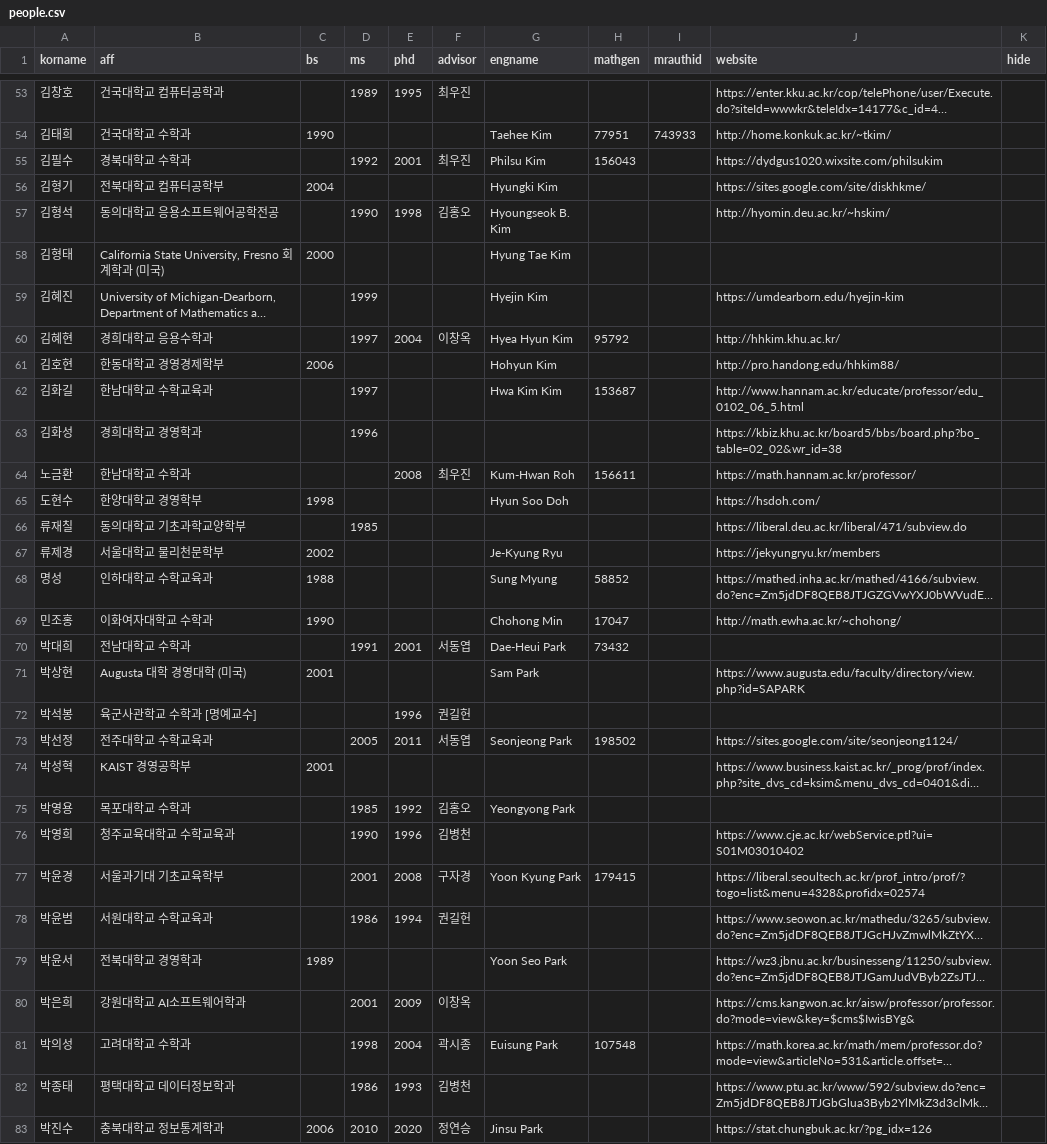
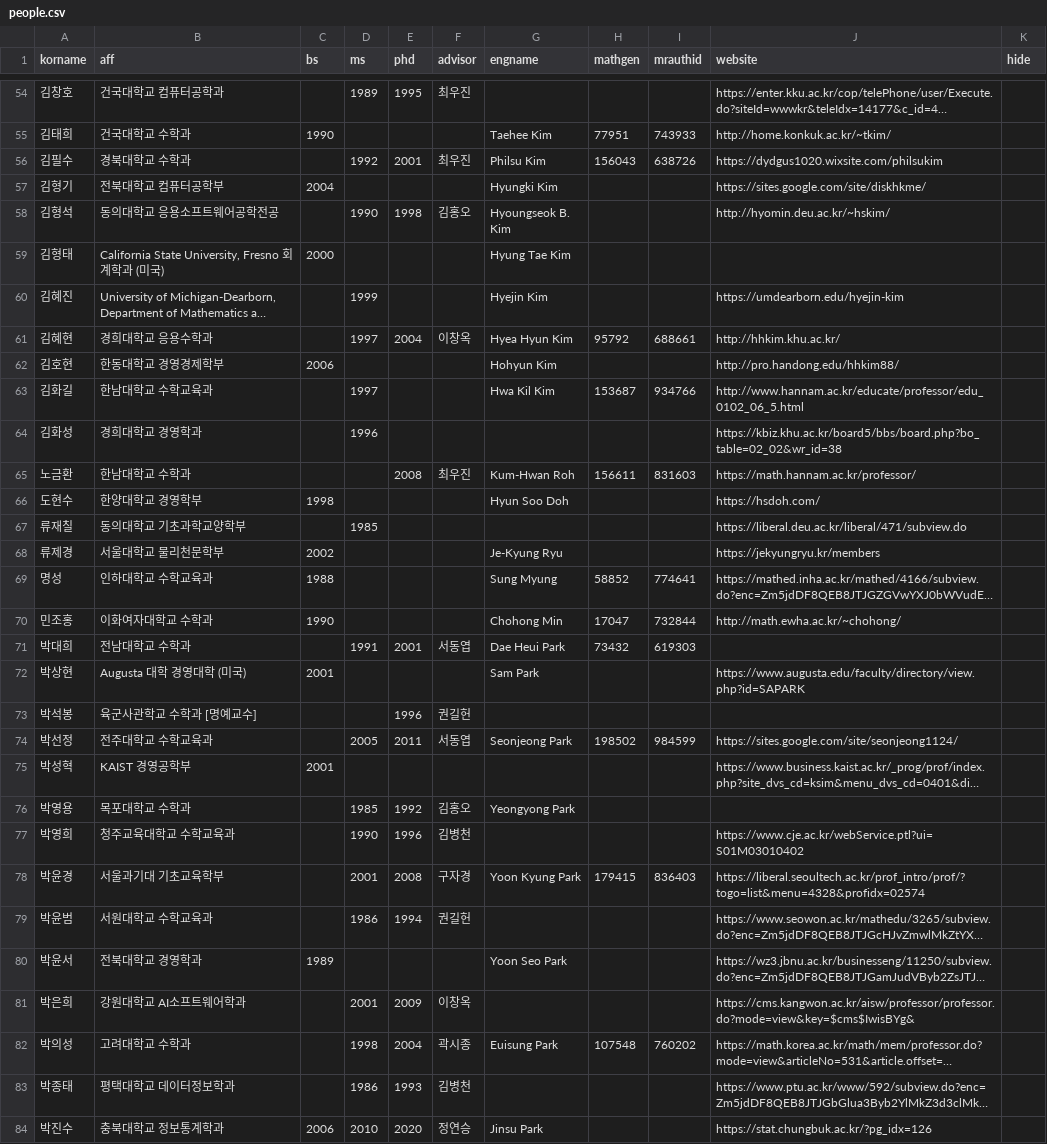
Before and after one commit to mathsci-kaist/mathsci-kaist.github.io, a CSV file: _data/people.csv, drawn as a sheet; only a part is shown, gaps mark what is left out; long unchanged cells end in …; addresses are those after the commit; the diff covers the shown part only; the diff names each change by its address in the sheet, - before the commit and + after, or states it on an @@ line.

Commit message:
Update people.csv

```diff
--- a/_data/people.csv
+++ b/_data/people.csv
-I56 (mrauthid): (empty)
+I56 (mrauthid): 638726
-I61 (mrauthid): (empty)
+I61 (mrauthid): 688661
-G63 (engname): Hwa Kim Kim
+G63 (engname): Hwa Kil Kim
-I63 (mrauthid): (empty)
+I63 (mrauthid): 934766
-I65 (mrauthid): (empty)
+I65 (mrauthid): 831603
-I69 (mrauthid): (empty)
+I69 (mrauthid): 774641
-I70 (mrauthid): (empty)
+I70 (mrauthid): 732844
-G71 (engname): Dae-Heui Park
+G71 (engname): Dae Heui Park
-I71 (mrauthid): (empty)
+I71 (mrauthid): 619303
-I74 (mrauthid): (empty)
+I74 (mrauthid): 984599
-I78 (mrauthid): (empty)
+I78 (mrauthid): 836403
-I82 (mrauthid): (empty)
+I82 (mrauthid): 760202
```
Also changed, not shown: 1 added row, 1 removed row, 5 moved rows and 47 edited cells elsewhere in this file.
